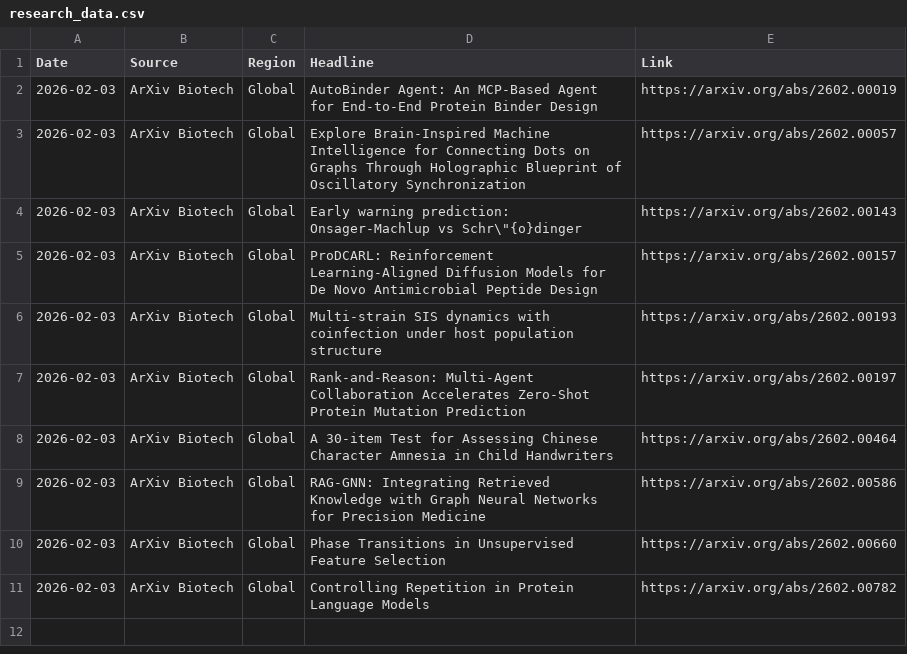
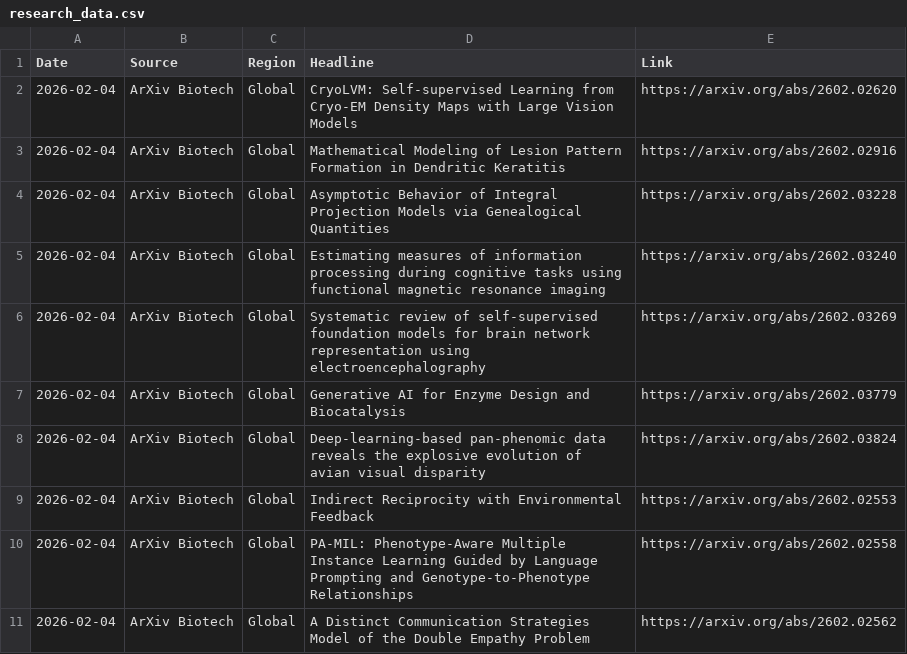
Before and after one commit to AtlasA-26/my-scraper-app, a CSV file: data/research_data.csv, drawn as a sheet.

```diff
--- a/data/research_data.csv
+++ b/data/research_data.csv
@@ -1,11 +1,11 @@
 Date,Source,Region,Headline,Link
-2026-02-03,ArXiv Biotech,Global,AutoBinder Agent: An MCP-Based Agent for End-to-End Protein Binder Design,https://arxiv.org/abs/2602.00019
-2026-02-03,ArXiv Biotech,Global,Explore Brain-Inspired Machine Intelligence for Connecting Dots on Graphs Through Holographic Blueprint of Oscillatory Synchronization,https://arxiv.org/abs/2602.00057
-2026-02-03,ArXiv Biotech,Global,"Early warning prediction: Onsager-Machlup vs Schr\""{o}dinger",https://arxiv.org/abs/2602.00143
-2026-02-03,ArXiv Biotech,Global,ProDCARL: Reinforcement Learning-Aligned Diffusion Models for De Novo Antimicrobial Peptide Design,https://arxiv.org/abs/2602.00157
-2026-02-03,ArXiv Biotech,Global,Multi-strain SIS dynamics with coinfection under host population structure,https://arxiv.org/abs/2602.00193
-2026-02-03,ArXiv Biotech,Global,Rank-and-Reason: Multi-Agent Collaboration Accelerates Zero-Shot Protein Mutation Prediction,https://arxiv.org/abs/2602.00197
-2026-02-03,ArXiv Biotech,Global,A 30-item Test for Assessing Chinese Character Amnesia in Child Handwriters,https://arxiv.org/abs/2602.00464
-2026-02-03,ArXiv Biotech,Global,RAG-GNN: Integrating Retrieved Knowledge with Graph Neural Networks for Precision Medicine,https://arxiv.org/abs/2602.00586
-2026-02-03,ArXiv Biotech,Global,Phase Transitions in Unsupervised Feature Selection,https://arxiv.org/abs/2602.00660
-2026-02-03,ArXiv Biotech,Global,Controlling Repetition in Protein Language Models,https://arxiv.org/abs/2602.00782
+2026-02-04,ArXiv Biotech,Global,CryoLVM: Self-supervised Learning from Cryo-EM Density Maps with Large Vision Models,https://arxiv.org/abs/2602.02620
+2026-02-04,ArXiv Biotech,Global,Mathematical Modeling of Lesion Pattern Formation in Dendritic Keratitis,https://arxiv.org/abs/2602.02916
+2026-02-04,ArXiv Biotech,Global,Asymptotic Behavior of Integral Projection Models via Genealogical Quantities,https://arxiv.org/abs/2602.03228
+2026-02-04,ArXiv Biotech,Global,Estimating measures of information processing during cognitive tasks using functional magnetic resonance imaging,https://arxiv.org/abs/2602.03240
+2026-02-04,ArXiv Biotech,Global,Systematic review of self-supervised foundation models for brain network representation using electroencephalography,https://arxiv.org/abs/2602.03269
+2026-02-04,ArXiv Biotech,Global,Generative AI for Enzyme Design and Biocatalysis,https://arxiv.org/abs/2602.03779
+2026-02-04,ArXiv Biotech,Global,Deep-learning-based pan-phenomic data reveals the explosive evolution of avian visual disparity,https://arxiv.org/abs/2602.03824
+2026-02-04,ArXiv Biotech,Global,Indirect Reciprocity with Environmental Feedback,https://arxiv.org/abs/2602.02553
+2026-02-04,ArXiv Biotech,Global,PA-MIL: Phenotype-Aware Multiple Instance Learning Guided by Language Prompting and Genotype-to-Phenotype Relationships,https://arxiv.org/abs/2602.02558
+2026-02-04,ArXiv Biotech,Global,A Distinct Communication Strategies Model of the Double Empathy Problem,https://arxiv.org/abs/2602.02562
```
